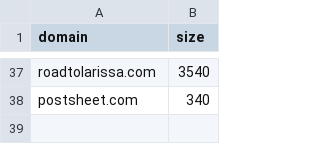
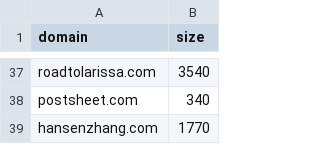
Before and after one commit to karan/nojs.club, a CSV file: _data/sites.csv, drawn as a sheet; only a part is shown, gaps mark what is left out; the diff names each change by its address in the sheet, - before the commit and + after, or states it on an @@ line.

```diff
--- a/_data/sites.csv
+++ b/_data/sites.csv
+row 39: hansenzhang.com | 1770
```
